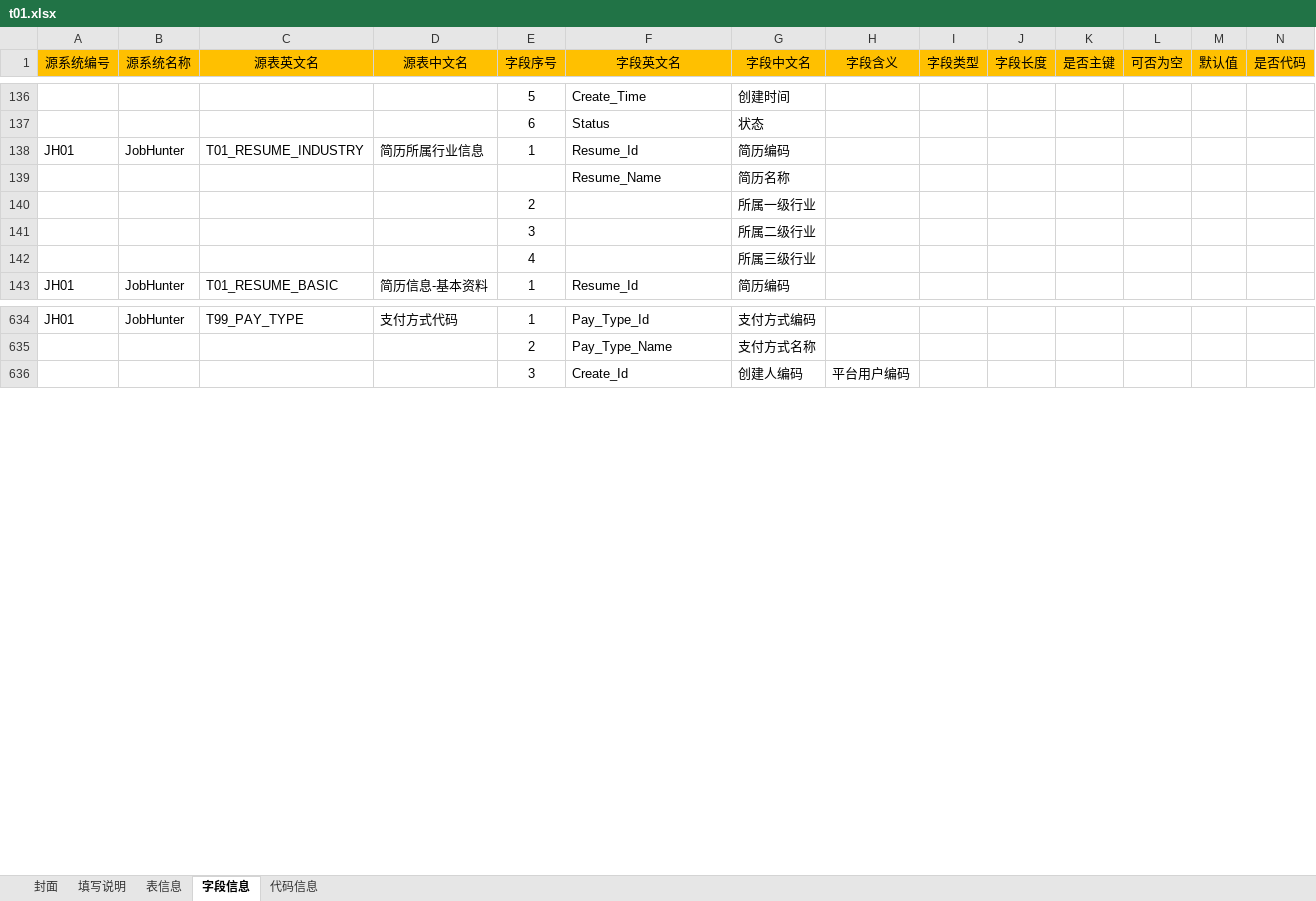
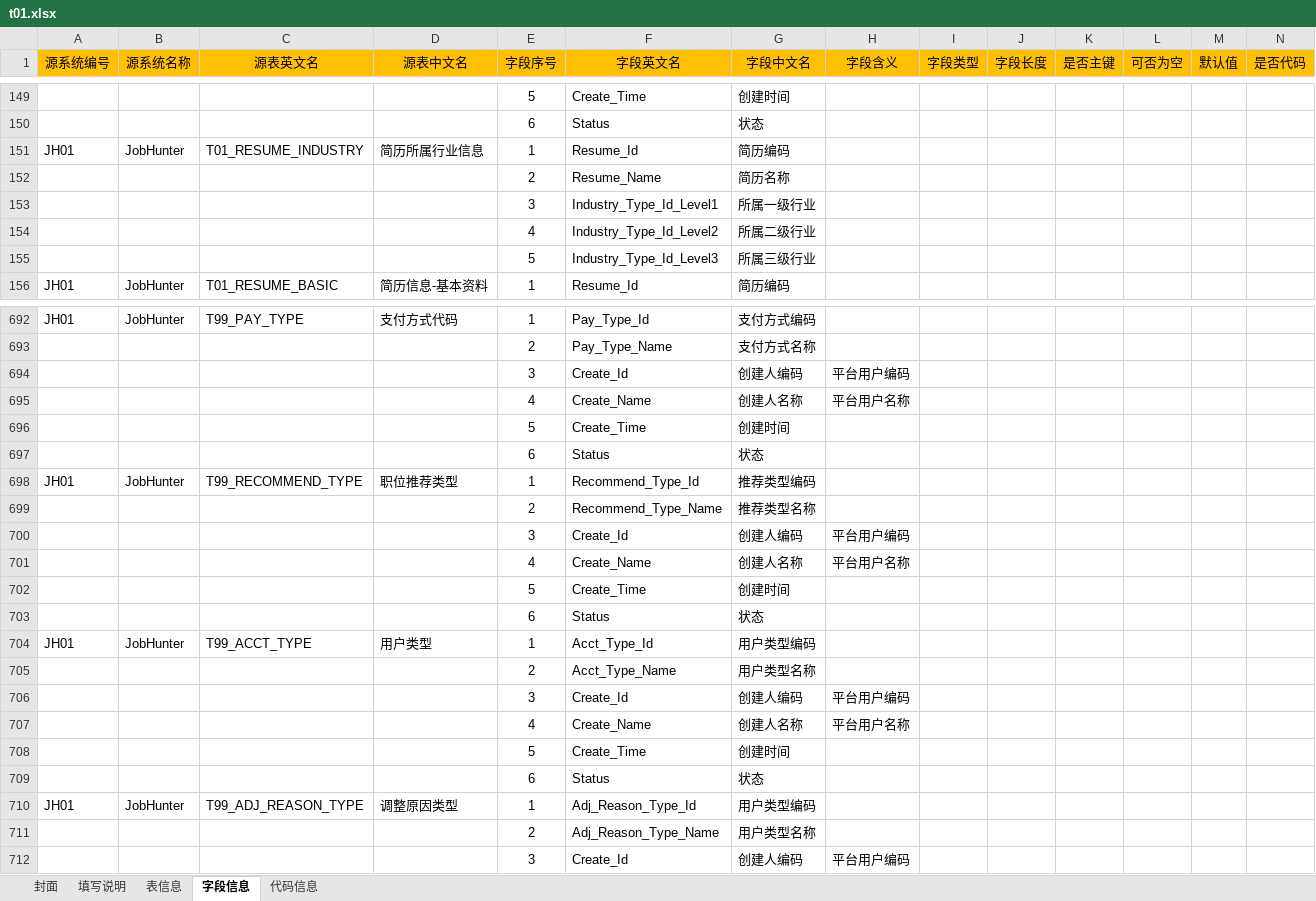
Before and after one commit to konighter/ZZY, an Excel workbook: B01/t01.xlsx, sheet 字段信息, drawn as a sheet; only a part is shown, gaps mark what is left out; values as stored, in another font and other column widths than the file's, no borders; removed rows and columns are numbered as before the commit, all else as after; rows hold the shown columns only; the diff covers the shown part only; the diff names each change by its address in the sheet, - before the commit and + after, or states it on an @@ line.

```diff
--- a/B01/t01.xlsx (sheet 字段信息)
+++ b/B01/t01.xlsx (sheet 字段信息)
-E152 (字段序号): (empty)
+E152 (字段序号): 2
-row 140:  |  |  |  | 2 |  | 所属一级行业
-row 141:  |  |  |  | 3 |  | 所属二级行业
-row 142:  |  |  |  | 4 |  | 所属三级行业
+row 153:  |  |  |  | 3 | Industry_Type_Id_Level1 | 所属一级行业
+row 154:  |  |  |  | 4 | Industry_Type_Id_Level2 | 所属二级行业
+row 155:  |  |  |  | 5 | Industry_Type_Id_Level3 | 所属三级行业
+row 694:  |  |  |  | 3 | Create_Id | 创建人编码 | 平台用户编码
+row 695:  |  |  |  | 4 | Create_Name | 创建人名称 | 平台用户名称
+row 696:  |  |  |  | 5 | Create_Time | 创建时间
+row 697:  |  |  |  | 6 | Status | 状态
+row 698: JH01 | JobHunter | T99_RECOMMEND_TYPE | 职位推荐类型 | 1 | Recommend_Type_Id | 推荐类型编码
+row 699:  |  |  |  | 2 | Recommend_Type_Name | 推荐类型名称
+row 700:  |  |  |  | 3 | Create_Id | 创建人编码 | 平台用户编码
+row 701:  |  |  |  | 4 | Create_Name | 创建人名称 | 平台用户名称
+row 702:  |  |  |  | 5 | Create_Time | 创建时间
+row 703:  |  |  |  | 6 | Status | 状态
+row 704: JH01 | JobHunter | T99_ACCT_TYPE | 用户类型 | 1 | Acct_Type_Id | 用户类型编码
+row 705:  |  |  |  | 2 | Acct_Type_Name | 用户类型名称
+row 706:  |  |  |  | 3 | Create_Id | 创建人编码 | 平台用户编码
+row 707:  |  |  |  | 4 | Create_Name | 创建人名称 | 平台用户名称
+row 708:  |  |  |  | 5 | Create_Time | 创建时间
+row 709:  |  |  |  | 6 | Status | 状态
+row 710: JH01 | JobHunter | T99_ADJ_REASON_TYPE | 调整原因类型 | 1 | Adj_Reason_Type_Id | 用户类型编码
+row 711:  |  |  |  | 2 | Adj_Reason_Type_Name | 用户类型名称
```
Also changed, not shown: 78 added rows, 20 removed rows and 79 edited cells elsewhere in this sheet, sheet 表信息, sheet 代码信息.
